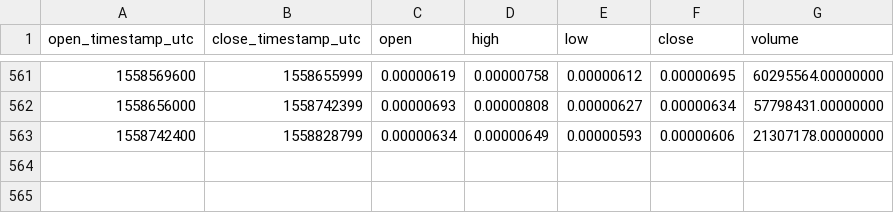
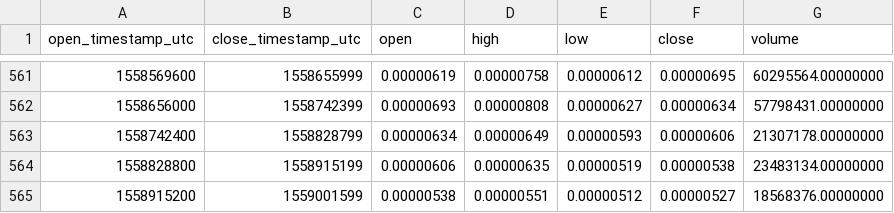
Before and after one commit to cryptobigbro/binance-AMBBTC, a CSV file: binance-AMBBTC-1d.csv, drawn as a sheet; only a part is shown, gaps mark what is left out.

Commit message:
Update OHLCV data.

```diff
--- a/binance-AMBBTC-1d.csv
+++ b/binance-AMBBTC-1d.csv
@@ -563 +563,3 @@ open_timestamp_utc,close_timestamp_utc,open,high,low,close,volume
 1558742400,1558828799,0.00000634,0.00000649,0.00000593,0.00000606,21307178.00000000
+1558828800,1558915199,0.00000606,0.00000635,0.00000519,0.00000538,23483134.00000000
+1558915200,1559001599,0.00000538,0.00000551,0.00000512,0.00000527,18568376.00000000
```
Also changed, not shown: 1 other file.
